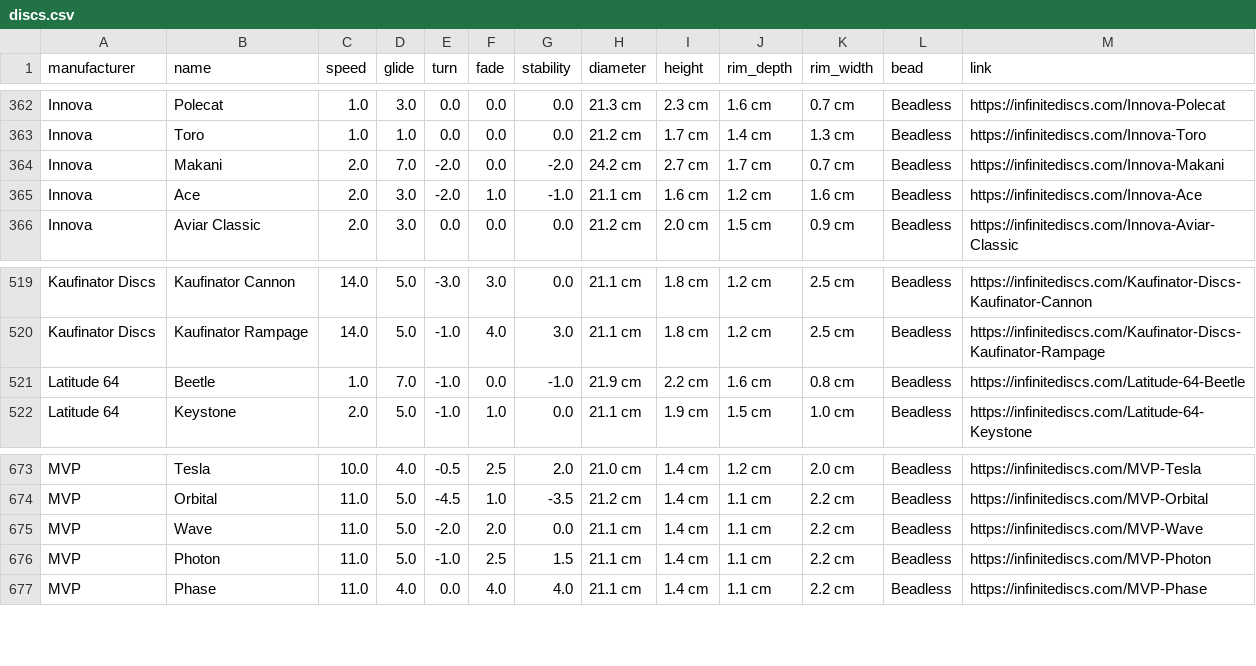
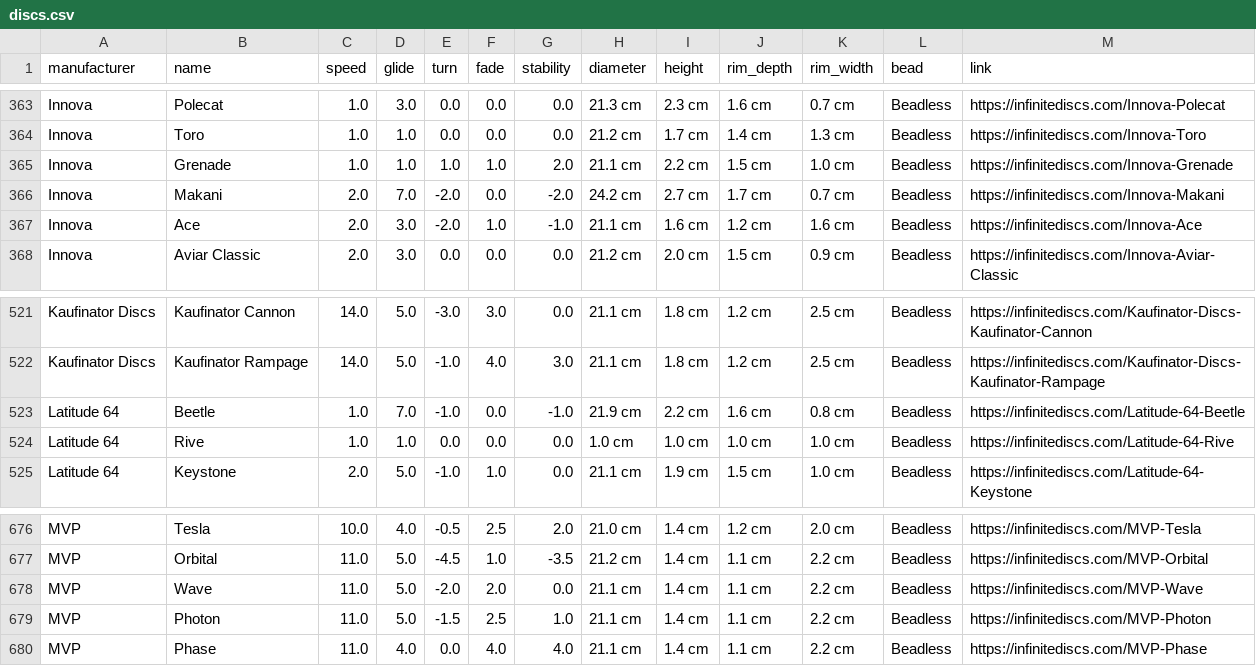
Before and after one commit to schwadan001/disc-chart, a CSV file: docs/discs.csv, drawn as a sheet; only a part is shown, gaps mark what is left out; the diff covers the shown part only.

```diff
--- a/docs/discs.csv
+++ b/docs/discs.csv
@@ -363,2 +364,3 @@ Innova,Polecat,1.0,3.0,0.0,0.0,0.0,21.3 cm,2.3 cm,1.6 cm,0.7 cm,Beadless,https:/
 Innova,Toro,1.0,1.0,0.0,0.0,0.0,21.2 cm,1.7 cm,1.4 cm,1.3 cm,Beadless,https://infinitediscs.com/Innova-Toro
+Innova,Grenade,1.0,1.0,1.0,1.0,2.0,21.1 cm,2.2 cm,1.5 cm,1.0 cm,Beadless,https://infinitediscs.com/Innova-Grenade
 Innova,Makani,2.0,7.0,-2.0,0.0,-2.0,24.2 cm,2.7 cm,1.7 cm,0.7 cm,Beadless,https://infinitediscs.com/Innova-Makani
@@ -521,2 +523,3 @@ Kaufinator Discs,Kaufinator Rampage,14.0,5.0,-1.0,4.0,3.0,21.1 cm,1.8 cm,1.2 cm,
 Latitude 64,Beetle,1.0,7.0,-1.0,0.0,-1.0,21.9 cm,2.2 cm,1.6 cm,0.8 cm,Beadless,https://infinitediscs.com/Latitude-64-Beetle
+Latitude 64,Rive,1.0,1.0,0.0,0.0,0.0,1.0 cm,1.0 cm,1.0 cm,1.0 cm,Beadless,https://infinitediscs.com/Latitude-64-Rive
 Latitude 64,Keystone,2.0,5.0,-1.0,1.0,0.0,21.1 cm,1.9 cm,1.5 cm,1.0 cm,Beadless,https://infinitediscs.com/Latitude-64-Keystone
@@ -675,3 +678,3 @@ MVP,Orbital,11.0,5.0,-4.5,1.0,-3.5,21.2 cm,1.4 cm,1.1 cm,2.2 cm,Beadless,https:/
 MVP,Wave,11.0,5.0,-2.0,2.0,0.0,21.1 cm,1.4 cm,1.1 cm,2.2 cm,Beadless,https://infinitediscs.com/MVP-Wave
-MVP,Photon,11.0,5.0,-1.0,2.5,1.5,21.1 cm,1.4 cm,1.1 cm,2.2 cm,Beadless,https://infinitediscs.com/MVP-Photon
+MVP,Photon,11.0,5.0,-1.5,2.5,1.0,21.1 cm,1.4 cm,1.1 cm,2.2 cm,Beadless,https://infinitediscs.com/MVP-Photon
 MVP,Phase,11.0,4.0,0.0,4.0,4.0,21.1 cm,1.4 cm,1.1 cm,2.2 cm,Beadless,https://infinitediscs.com/MVP-Phase
```
Also changed, not shown: 11 added rows and 2 removed rows elsewhere in this file, 1 other file.
